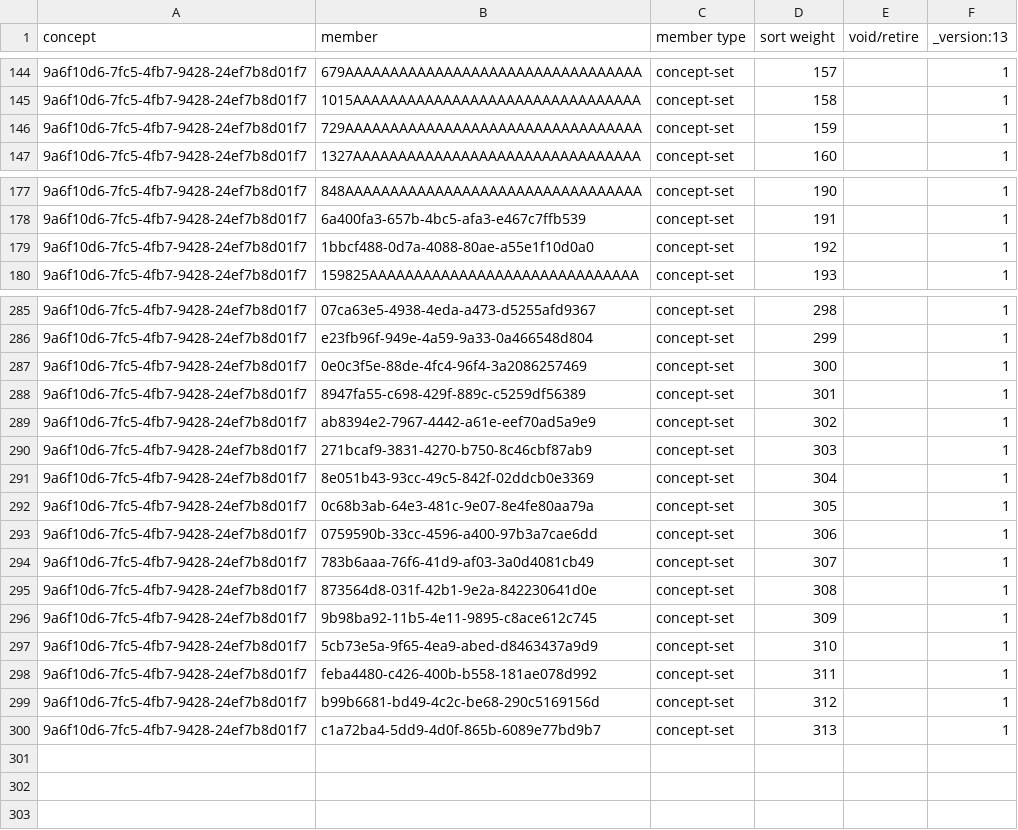
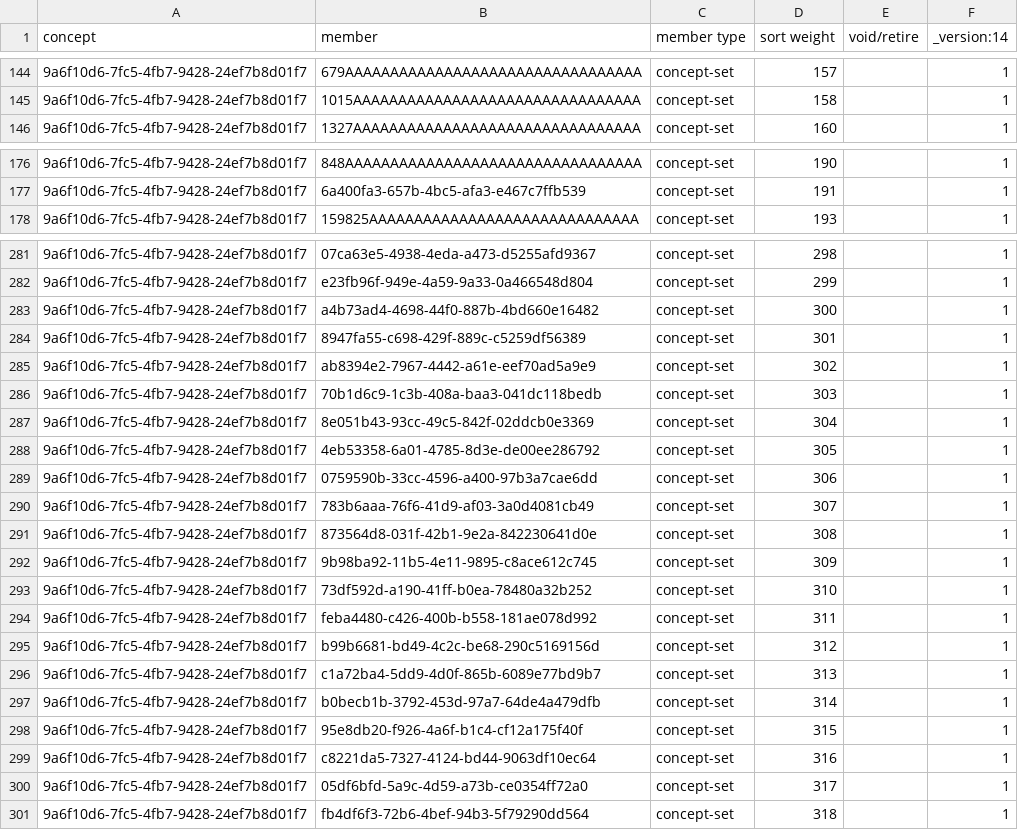
Before and after one commit to palladium-group/ethiopiaemr-openmrs-content, a CSV file: configuration/backend_configuration/conceptsets/laboratory_order_convset.csv, drawn as a sheet; only a part is shown, gaps mark what is left out; removed rows and columns are numbered as before the commit, all else as after; the diff covers the shown part only; the diff names each change by its address in the sheet, - before the commit and + after, or states it on an @@ line.

```diff
--- a/configuration/backend_configuration/conceptsets/laboratory_order_convset.csv
+++ b/configuration/backend_configuration/conceptsets/laboratory_order_convset.csv
-F1: _version:13
+F1: _version:14
-row 146: 9a6f10d6-7fc5-4fb7-9428-24ef7b8d01f7 | 729AAAAAAAAAAAAAAAAAAAAAAAAAAAAAAAAA | concept-set | 159 |  | 1
-row 179: 9a6f10d6-7fc5-4fb7-9428-24ef7b8d01f7 | 1bbcf488-0d7a-4088-80ae-a55e1f10d0a0 | concept-set | 192 |  | 1
-B283 (member): 0e0c3f5e-88de-4fc4-96f4-3a2086257469
+B283 (member): a4b73ad4-4698-44f0-887b-4bd660e16482
-B286 (member): 271bcaf9-3831-4270-b750-8c46cbf87ab9
+B286 (member): 70b1d6c9-1c3b-408a-baa3-041dc118bedb
-B288 (member): 0c68b3ab-64e3-481c-9e07-8e4fe80aa79a
+B288 (member): 4eb53358-6a01-4785-8d3e-de00ee286792
-B293 (member): 5cb73e5a-9f65-4ea9-abed-d8463437a9d9
+B293 (member): 73df592d-a190-41ff-b0ea-78480a32b252
+row 297: 9a6f10d6-7fc5-4fb7-9428-24ef7b8d01f7 | b0becb1b-3792-453d-97a7-64de4a479dfb | concept-set | 314 |  | 1
+row 298: 9a6f10d6-7fc5-4fb7-9428-24ef7b8d01f7 | 95e8db20-f926-4a6f-b1c4-cf12a175f40f | concept-set | 315 |  | 1
+row 299: 9a6f10d6-7fc5-4fb7-9428-24ef7b8d01f7 | c8221da5-7327-4124-bd44-9063df10ec64 | concept-set | 316 |  | 1
+row 300: 9a6f10d6-7fc5-4fb7-9428-24ef7b8d01f7 | 05df6bfd-5a9c-4d59-a73b-ce0354ff72a0 | concept-set | 317 |  | 1
+row 301: 9a6f10d6-7fc5-4fb7-9428-24ef7b8d01f7 | fb4df6f3-72b6-4bef-94b3-5f79290dd564 | concept-set | 318 |  | 1
```
Also changed, not shown: 2 removed rows and 4 edited cells elsewhere in this file, configuration/backend_configuration/concepts/openmrs_concepts_loinc_updates.csv, configuration/backend_configuration/concepts/openmrs_lab_order_tests.csv, 1 other file.
